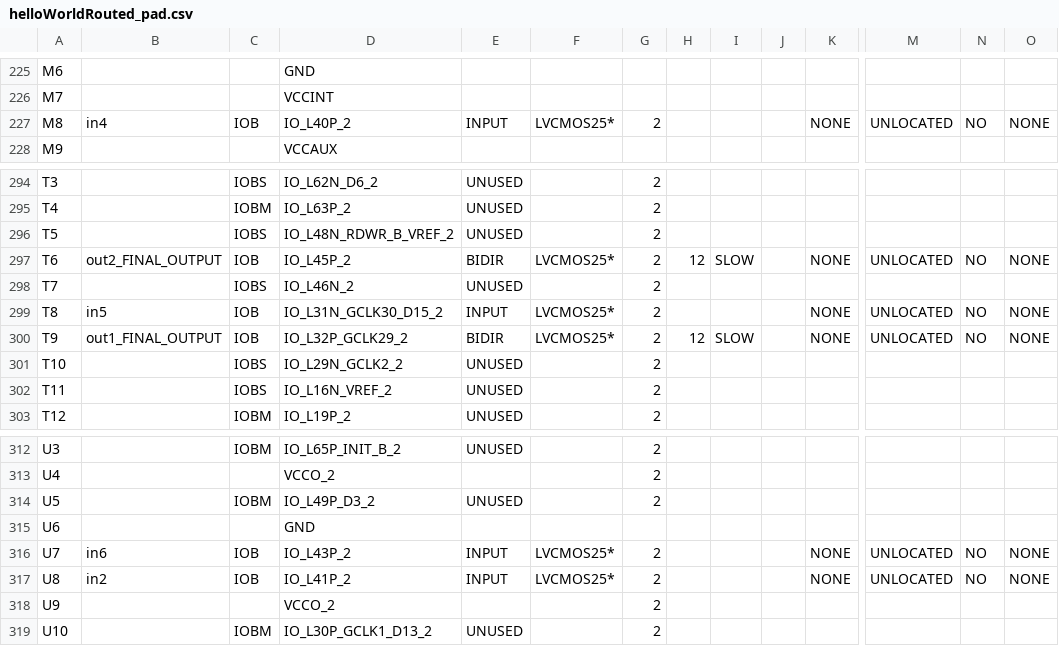
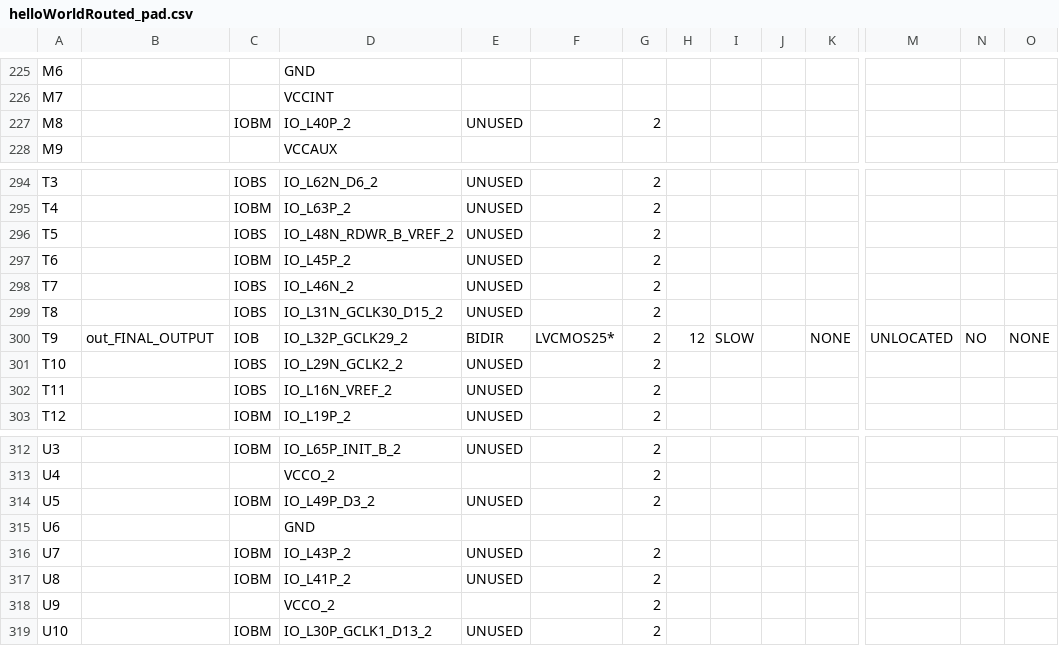
Before and after one commit to florianjomrich/BlifParser, a CSV file: ncdFileAfterPlaceAndRoute/helloWorldRouted_pad.csv, drawn as a sheet; only a part is shown, gaps mark what is left out; the diff covers the shown part only; the diff names each change by its address in the sheet, - before the commit and + after, or states it on an @@ line.

```diff
--- a/ncdFileAfterPlaceAndRoute/helloWorldRouted_pad.csv
+++ b/ncdFileAfterPlaceAndRoute/helloWorldRouted_pad.csv
-B227: in4
+B227: (empty)
-C227: IOB
+C227: IOBM
-E227: INPUT
+E227: UNUSED
-F227: LVCMOS25*
+F227: (empty)
-K227: NONE
+K227: (empty)
-M227: UNLOCATED
+M227: (empty)
-N227: NO
+N227: (empty)
-O227: NONE
+O227: (empty)
-B297: out2_FINAL_OUTPUT
+B297: (empty)
-C297: IOB
+C297: IOBM
-E297: BIDIR
+E297: UNUSED
-F297: LVCMOS25*
+F297: (empty)
-H297: 12
+H297: (empty)
-I297: SLOW
+I297: (empty)
-K297: NONE
+K297: (empty)
-M297: UNLOCATED
+M297: (empty)
-N297: NO
+N297: (empty)
-O297: NONE
+O297: (empty)
-B299: in5
+B299: (empty)
-C299: IOB
+C299: IOBS
-E299: INPUT
+E299: UNUSED
-F299: LVCMOS25*
+F299: (empty)
-K299: NONE
+K299: (empty)
-M299: UNLOCATED
+M299: (empty)
-N299: NO
+N299: (empty)
-O299: NONE
+O299: (empty)
-B300: out1_FINAL_OUTPUT
+B300: out_FINAL_OUTPUT
-B316: in6
+B316: (empty)
-C316:C317: IOB
+C316:C317: IOBM
-E316:E317: INPUT
+E316:E317: UNUSED
-F316:F317: LVCMOS25*
+F316:F317: (empty)
-K316:K317: NONE
+K316:K317: (empty)
-M316:M317: UNLOCATED
+M316:M317: (empty)
-N316:N317: NO
+N316:N317: (empty)
-O316:O317: NONE
+O316:O317: (empty)
-B317: in2
+B317: (empty)
```
Also changed, not shown: 60 edited cells elsewhere in this file, 31 other files.
